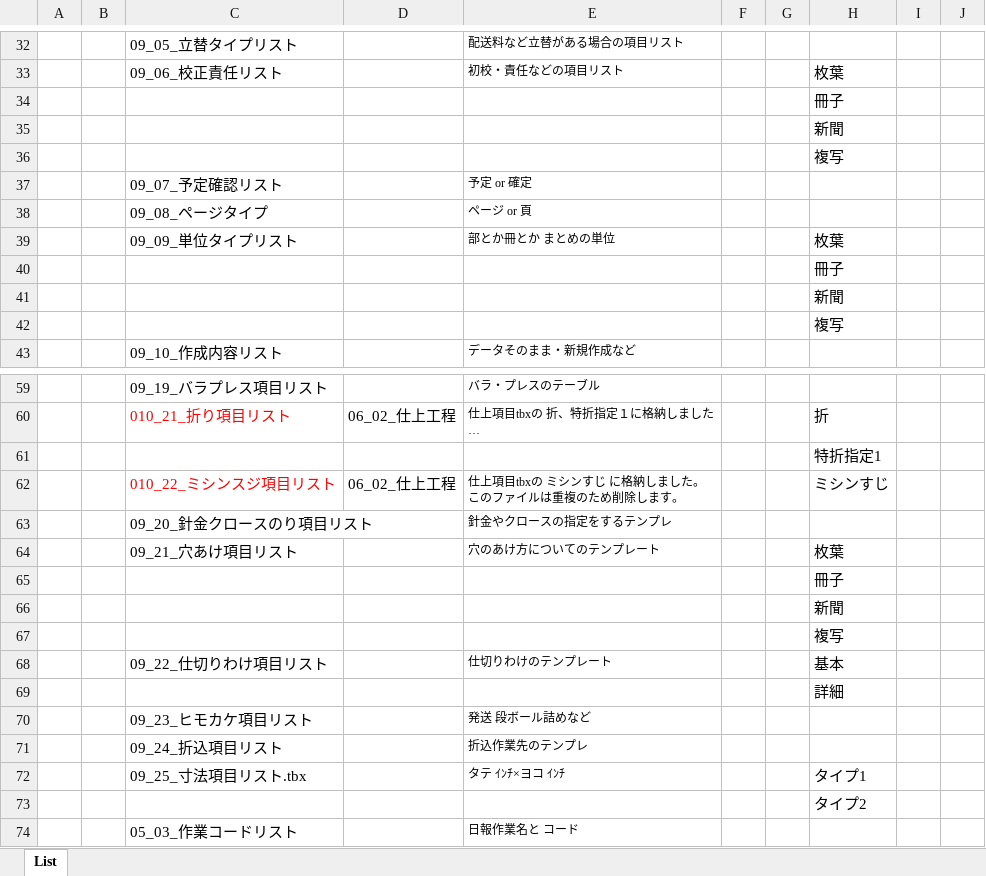
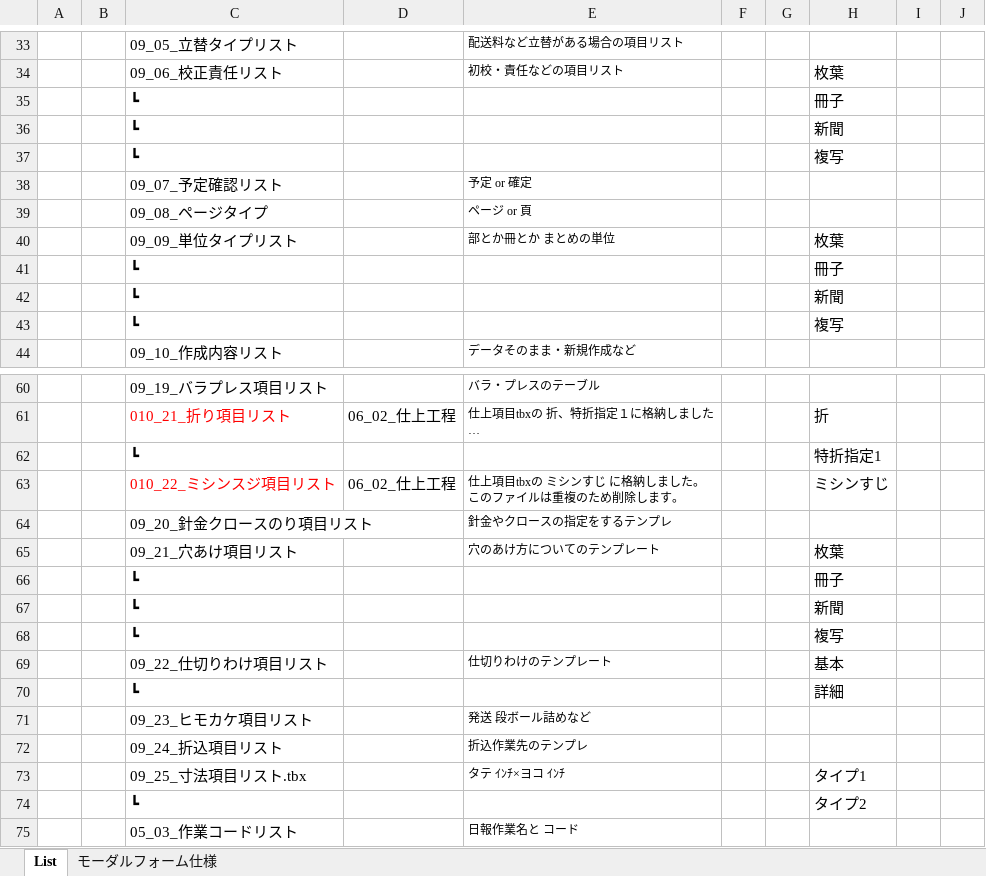
Before and after one commit to yamatojiy/ShimodaPrint, an Excel workbook: System/modal/prepackage/各モーダル選択フォーム仕様書.xlsx, sheet List, drawn as a sheet; only a part is shown, gaps mark what is left out; long unchanged cells end in …; values as stored, in another font and other column widths than the file's, no borders; conditional formats not drawn; addresses are those after the commit; the diff covers the shown part only; the diff names each change by its address in the sheet, - before the commit and + after, or states it on an @@ line.

```diff
--- a/System/modal/prepackage/各モーダル選択フォーム仕様書.xlsx (sheet List)
+++ b/System/modal/prepackage/各モーダル選択フォーム仕様書.xlsx (sheet List)
+sheet tab: モーダルフォーム仕様
-C35:C37: (empty)
+C35:C37: ┗
-C41:C43: (empty)
+C41:C43: ┗
-C62: (empty)
+C62: ┗
-C66:C68: (empty)
+C66:C68: ┗
-C70: (empty)
+C70: ┗
-C74: (empty)
+C74: ┗
```
Also changed, not shown: 10 added rows, 9 removed rows and 12 edited cells elsewhere in this sheet, charts or pictures, 15 other files.
